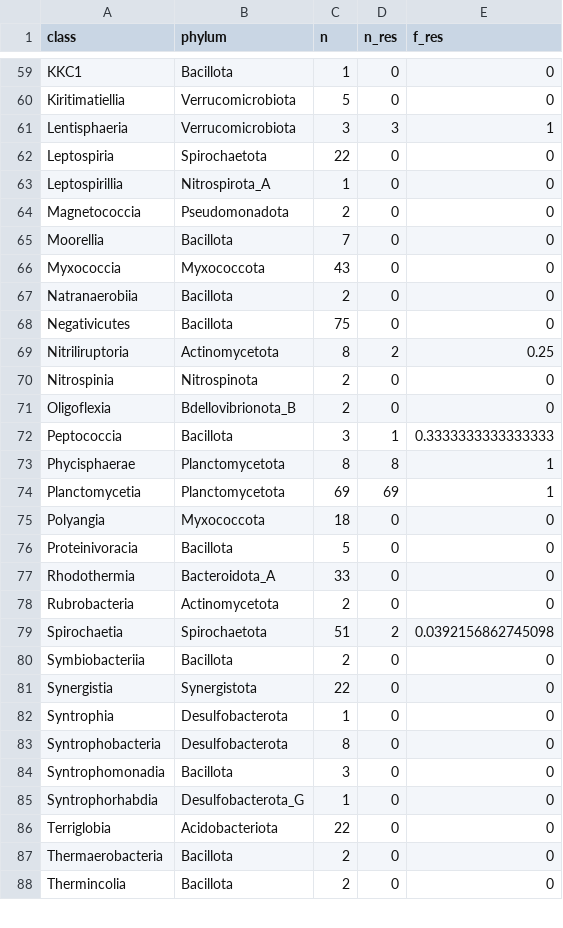
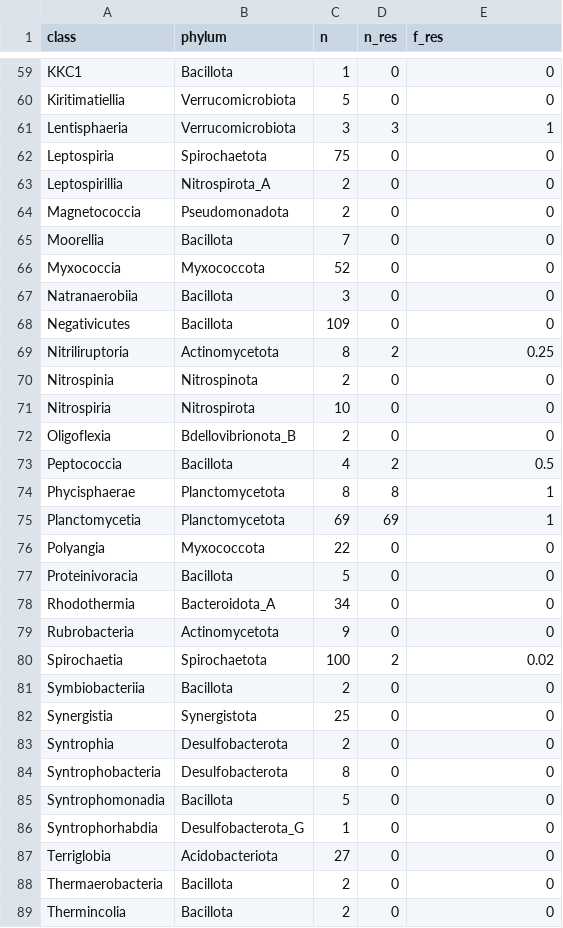
Before and after one commit to lna0104/Streptomycin, a CSV file: output/resistant_classes.csv, drawn as a sheet; only a part is shown, gaps mark what is left out; the diff covers the shown part only.

```diff
--- a/output/resistant_classes.csv
+++ b/output/resistant_classes.csv
@@ -61,27 +61,28 @@ Kiritimatiellia,Verrucomicrobiota,5,0,0
 Lentisphaeria,Verrucomicrobiota,3,3,1
-Leptospiria,Spirochaetota,22,0,0
-Leptospirillia,Nitrospirota_A,1,0,0
+Leptospiria,Spirochaetota,75,0,0
+Leptospirillia,Nitrospirota_A,2,0,0
 Magnetococcia,Pseudomonadota,2,0,0
 Moorellia,Bacillota,7,0,0
-Myxococcia,Myxococcota,43,0,0
-Natranaerobiia,Bacillota,2,0,0
-Negativicutes,Bacillota,75,0,0
+Myxococcia,Myxococcota,52,0,0
+Natranaerobiia,Bacillota,3,0,0
+Negativicutes,Bacillota,109,0,0
 Nitriliruptoria,Actinomycetota,8,2,0.25
 Nitrospinia,Nitrospinota,2,0,0
+Nitrospiria,Nitrospirota,10,0,0
 Oligoflexia,Bdellovibrionota_B,2,0,0
-Peptococcia,Bacillota,3,1,0.3333333333333333
+Peptococcia,Bacillota,4,2,0.5
 Phycisphaerae,Planctomycetota,8,8,1
 Planctomycetia,Planctomycetota,69,69,1
-Polyangia,Myxococcota,18,0,0
+Polyangia,Myxococcota,22,0,0
 Proteinivoracia,Bacillota,5,0,0
-Rhodothermia,Bacteroidota_A,33,0,0
-Rubrobacteria,Actinomycetota,2,0,0
-Spirochaetia,Spirochaetota,51,2,0.0392156862745098
+Rhodothermia,Bacteroidota_A,34,0,0
+Rubrobacteria,Actinomycetota,9,0,0
+Spirochaetia,Spirochaetota,100,2,0.02
 Symbiobacteriia,Bacillota,2,0,0
-Synergistia,Synergistota,22,0,0
-Syntrophia,Desulfobacterota,1,0,0
+Synergistia,Synergistota,25,0,0
+Syntrophia,Desulfobacterota,2,0,0
 Syntrophobacteria,Desulfobacterota,8,0,0
-Syntrophomonadia,Bacillota,3,0,0
+Syntrophomonadia,Bacillota,5,0,0
 Syntrophorhabdia,Desulfobacterota_G,1,0,0
-Terriglobia,Acidobacteriota,22,0,0
+Terriglobia,Acidobacteriota,27,0,0
 Thermaerobacteria,Bacillota,2,0,0
```
Also changed, not shown: 50 edited cells elsewhere in this file, output/resistant_families.csv, output/resistant_orders.csv, 24 other files.
